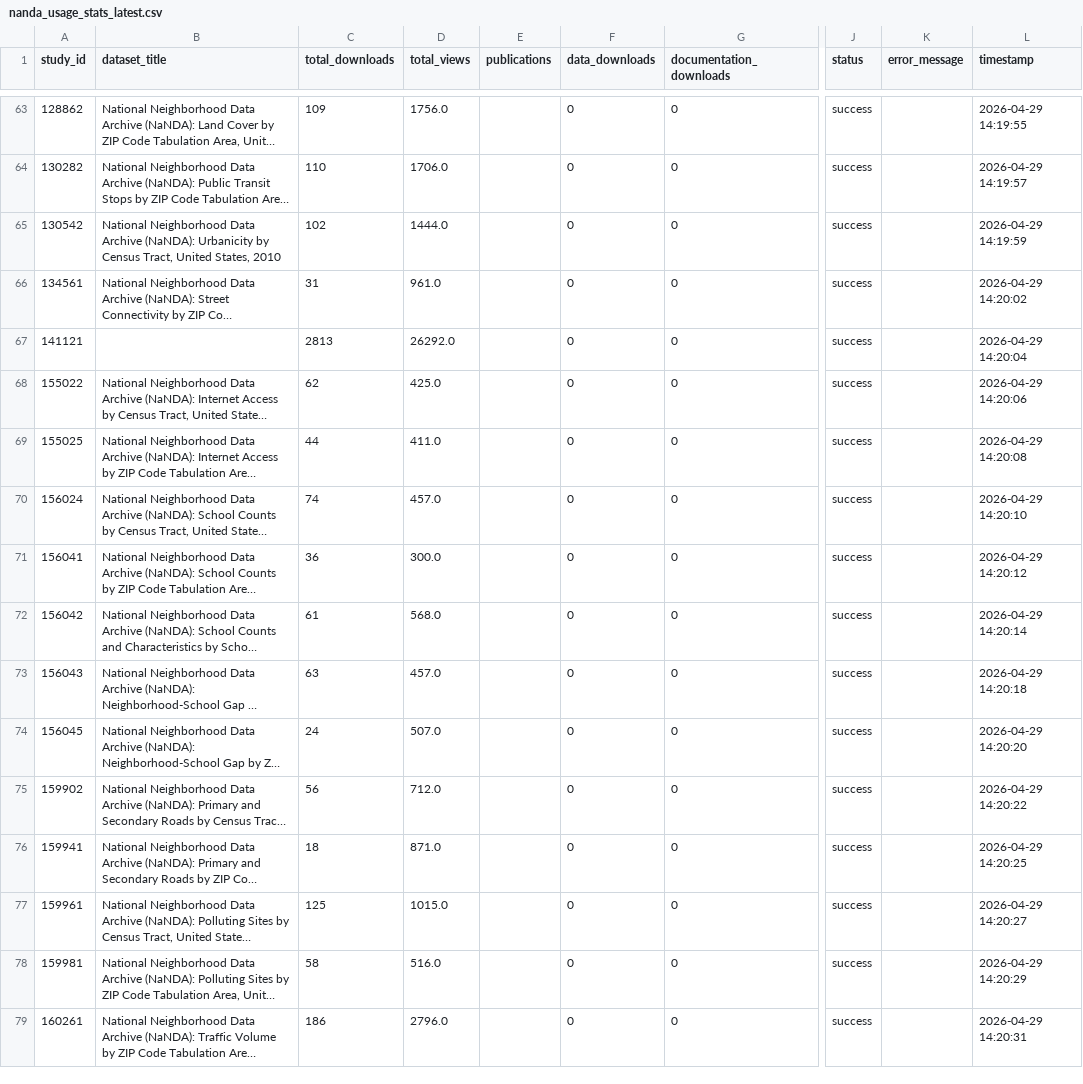
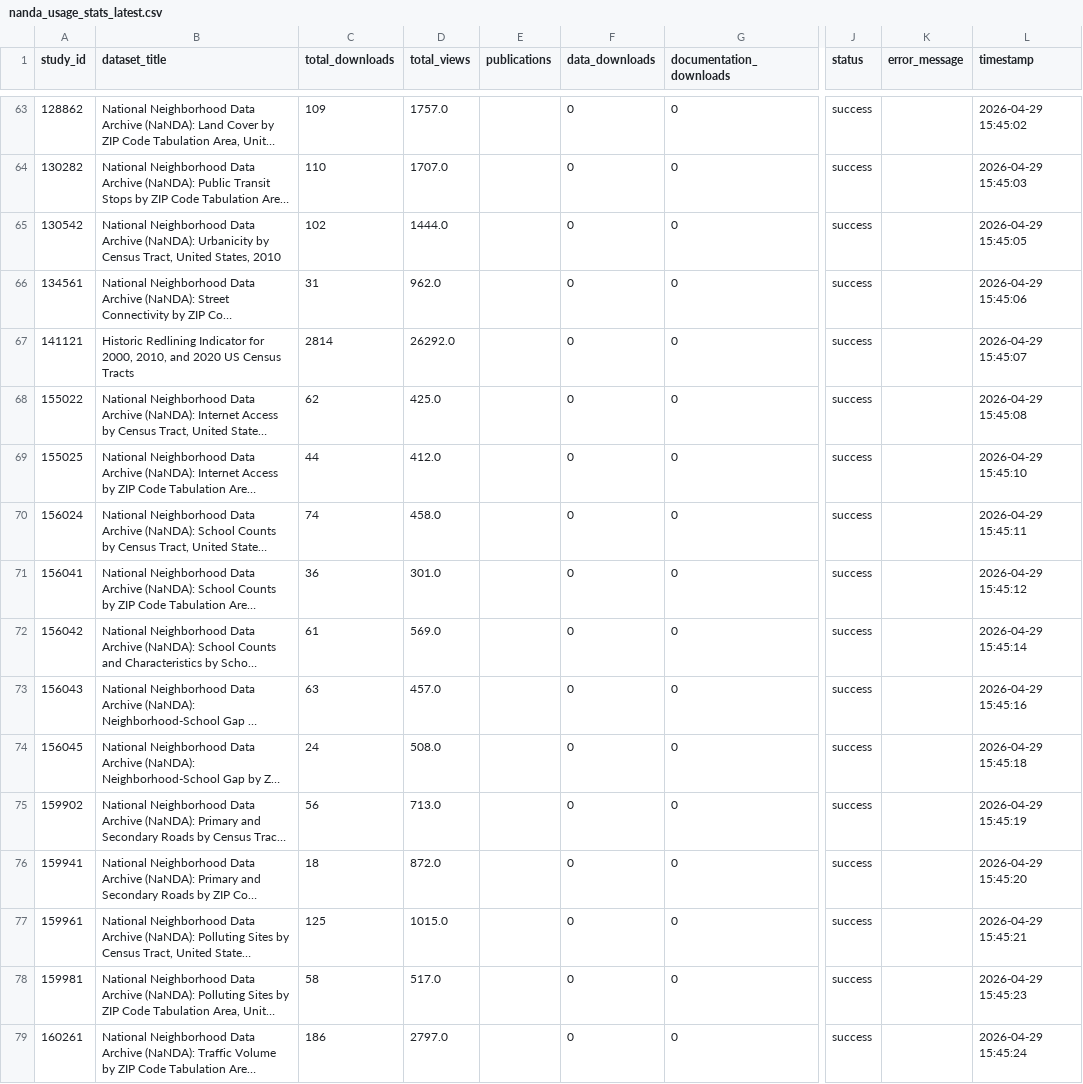
Before and after one commit to The-National-Neighborhood-Data-Archive/usage-metrics, a CSV file: data/nanda_usage_stats_latest.csv, drawn as a sheet; only a part is shown, gaps mark what is left out; long unchanged cells end in …; the diff covers the shown part only; the diff names each change by its address in the sheet, - before the commit and + after, or states it on an @@ line.

```diff
--- a/data/nanda_usage_stats_latest.csv
+++ b/data/nanda_usage_stats_latest.csv
-D63 (total_views): 1756.0
+D63 (total_views): 1757.0
-L63 (timestamp): 2026-04-29 14:19:55
+L63 (timestamp): 2026-04-29 15:45:02
-D64 (total_views): 1706.0
+D64 (total_views): 1707.0
-L64 (timestamp): 2026-04-29 14:19:57
+L64 (timestamp): 2026-04-29 15:45:03
-L65 (timestamp): 2026-04-29 14:19:59
+L65 (timestamp): 2026-04-29 15:45:05
-D66 (total_views): 961.0
+D66 (total_views): 962.0
-L66 (timestamp): 2026-04-29 14:20:02
+L66 (timestamp): 2026-04-29 15:45:06
-B67 (dataset_title): (empty)
+B67 (dataset_title): Historic Redlining Indicator for 2000, 2010, and 2020 US Census Tracts
-C67 (total_downloads): 2813
+C67 (total_downloads): 2814
-L67 (timestamp): 2026-04-29 14:20:04
+L67 (timestamp): 2026-04-29 15:45:07
-L68 (timestamp): 2026-04-29 14:20:06
+L68 (timestamp): 2026-04-29 15:45:08
-D69 (total_views): 411.0
+D69 (total_views): 412.0
-L69 (timestamp): 2026-04-29 14:20:08
+L69 (timestamp): 2026-04-29 15:45:10
-D70 (total_views): 457.0
+D70 (total_views): 458.0
-L70 (timestamp): 2026-04-29 14:20:10
+L70 (timestamp): 2026-04-29 15:45:11
-D71 (total_views): 300.0
+D71 (total_views): 301.0
-L71 (timestamp): 2026-04-29 14:20:12
+L71 (timestamp): 2026-04-29 15:45:12
-D72 (total_views): 568.0
+D72 (total_views): 569.0
-L72 (timestamp): 2026-04-29 14:20:14
+L72 (timestamp): 2026-04-29 15:45:14
-L73 (timestamp): 2026-04-29 14:20:18
+L73 (timestamp): 2026-04-29 15:45:16
-D74 (total_views): 507.0
+D74 (total_views): 508.0
-L74 (timestamp): 2026-04-29 14:20:20
+L74 (timestamp): 2026-04-29 15:45:18
-D75 (total_views): 712.0
+D75 (total_views): 713.0
-L75 (timestamp): 2026-04-29 14:20:22
+L75 (timestamp): 2026-04-29 15:45:19
-D76 (total_views): 871.0
+D76 (total_views): 872.0
-L76 (timestamp): 2026-04-29 14:20:25
+L76 (timestamp): 2026-04-29 15:45:20
-L77 (timestamp): 2026-04-29 14:20:27
+L77 (timestamp): 2026-04-29 15:45:21
-D78 (total_views): 516.0
+D78 (total_views): 517.0
-L78 (timestamp): 2026-04-29 14:20:29
+L78 (timestamp): 2026-04-29 15:45:23
-D79 (total_views): 2796.0
+D79 (total_views): 2797.0
-L79 (timestamp): 2026-04-29 14:20:31
+L79 (timestamp): 2026-04-29 15:45:24
```
Also changed, not shown: 1 added row and 152 edited cells elsewhere in this file, data/nanda_usage_stats_2026-04-29.csv, data/nanda_usage_timeseries_2026-04-29.csv, 4 other files.
